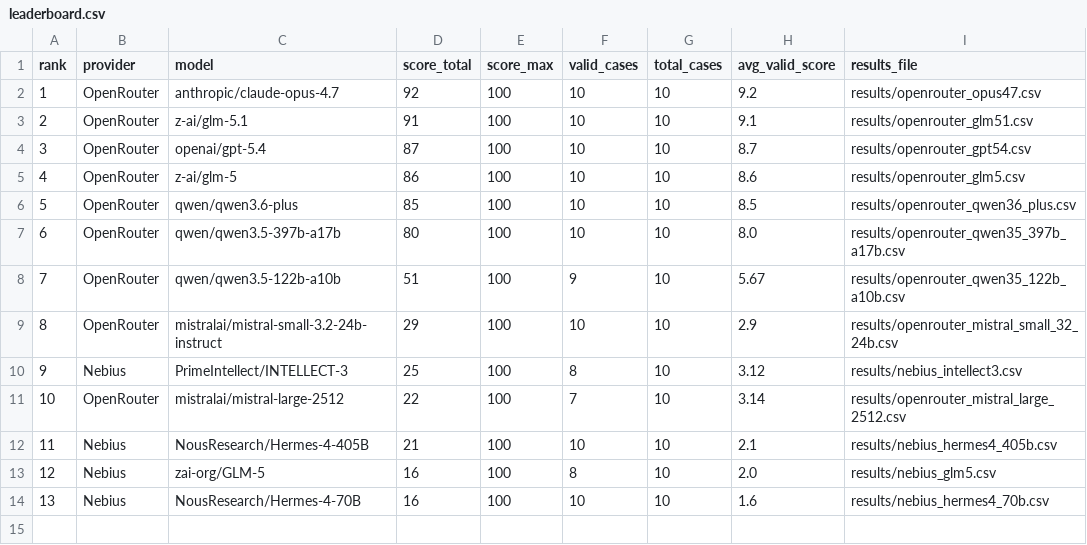
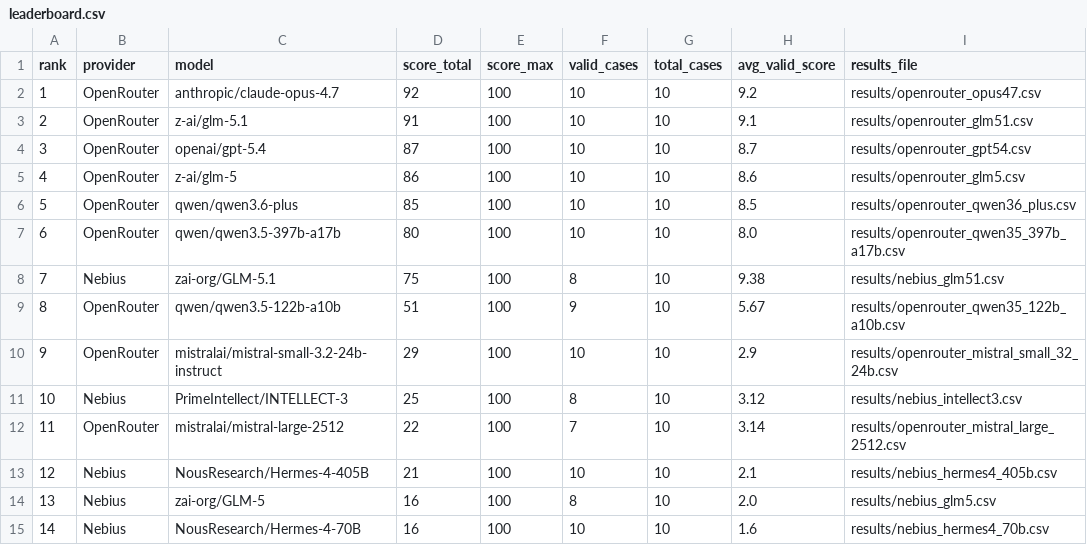
Before and after one commit to sr-networks/legal-benchmark, a CSV file: leaderboard.csv, drawn as a sheet; addresses are those after the commit; the diff names each change by its address in the sheet, - before the commit and + after, or states it on an @@ line.

```diff
--- a/leaderboard.csv
+++ b/leaderboard.csv
+row 8: 7 | Nebius | zai-org/GLM-5.1 | 75 | 100 | 8 | 10 | 9.38 | results/nebius_glm51.csv
@@ column A (rank) renumbered from row 9 down @@
```
Also changed, not shown: 3 other files.
